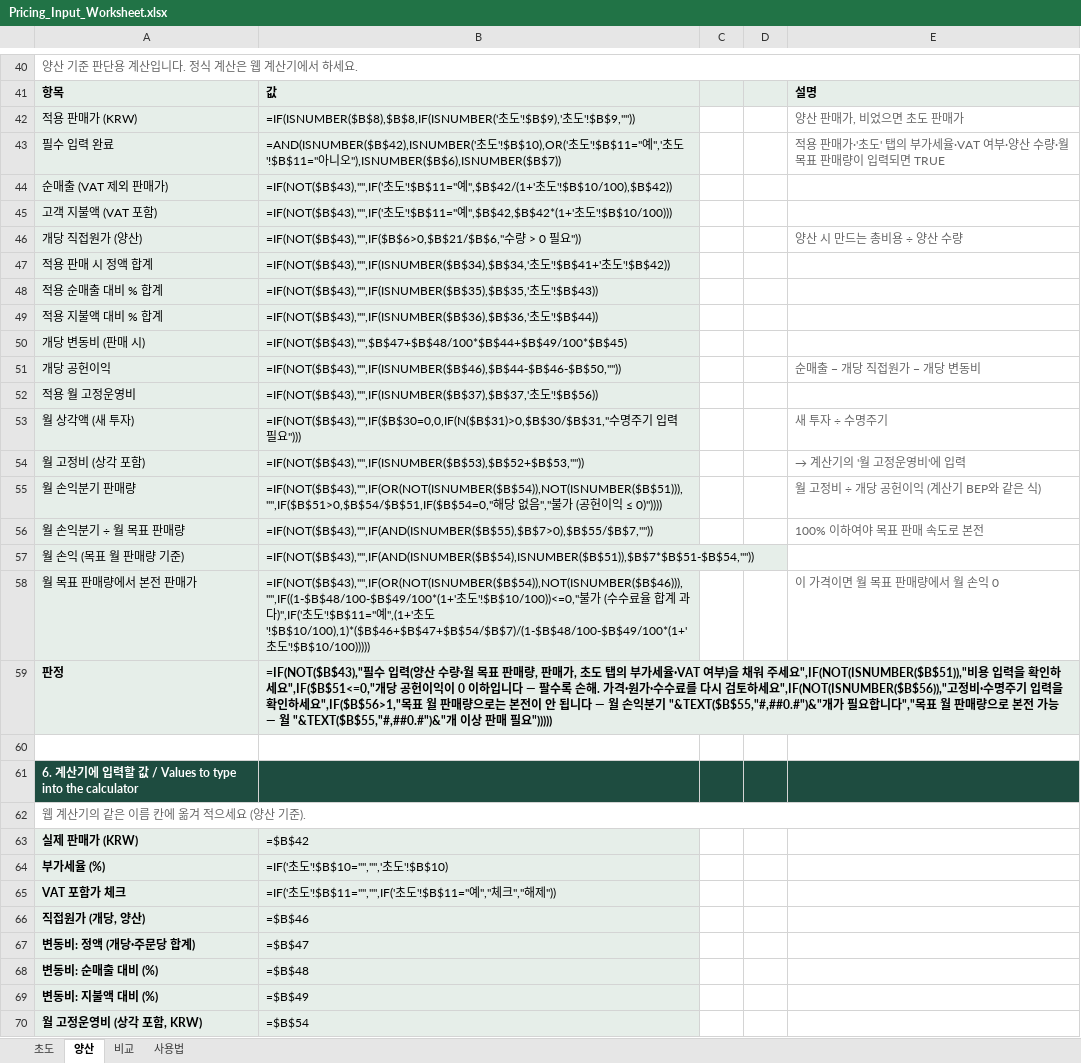
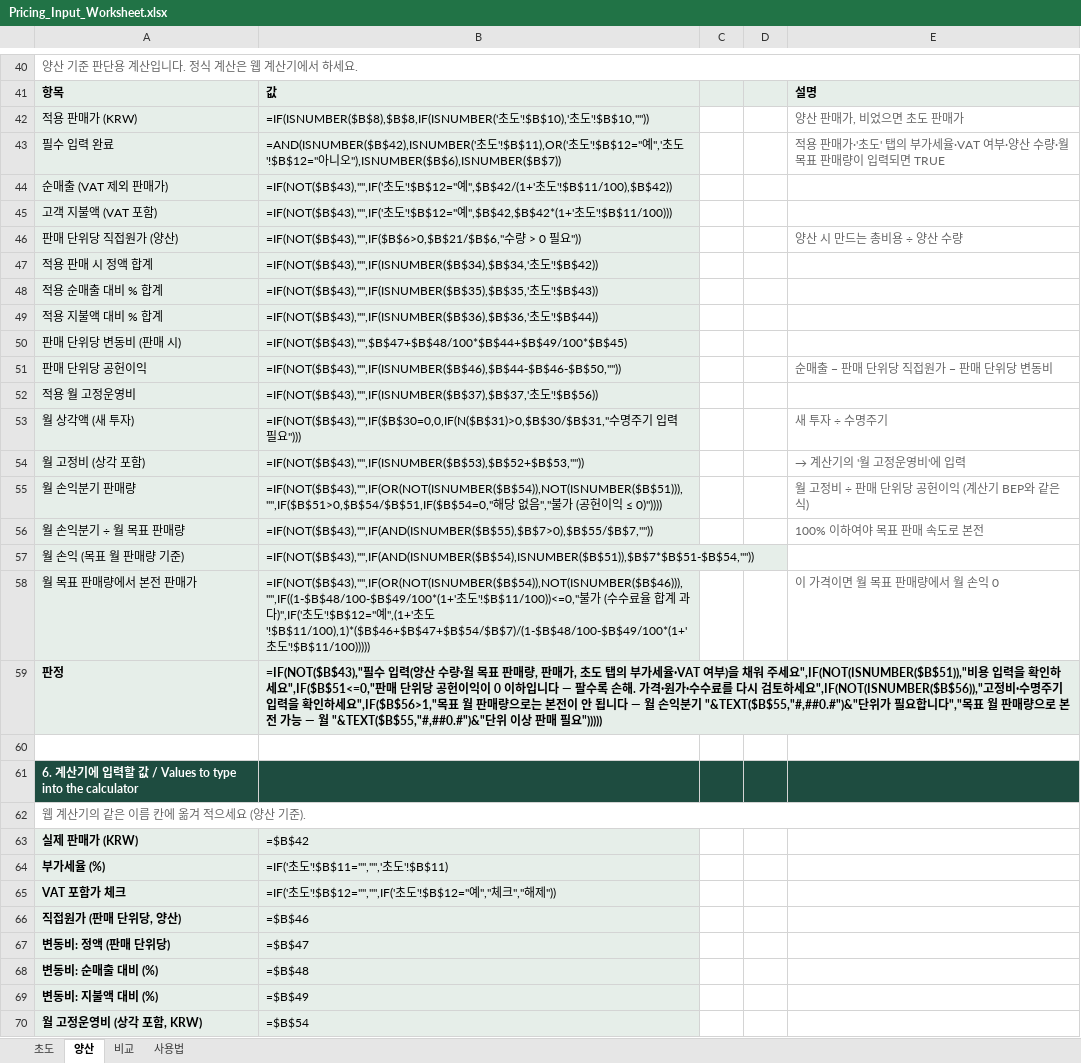
Before and after one commit to victory3217-bot/pricing-harness, an Excel workbook: docs/calculator/Pricing_Input_Worksheet.xlsx, sheet 양산, drawn as a sheet; only a part is shown, gaps mark what is left out; values as stored, in another font and other column widths than the file's, no borders; formulas without a stored value are shown as written; the diff covers the shown part only; the diff names each change by its address in the sheet, - before the commit and + after, or states it on an @@ line.

```diff
--- a/docs/calculator/Pricing_Input_Worksheet.xlsx (sheet 양산)
+++ b/docs/calculator/Pricing_Input_Worksheet.xlsx (sheet 양산)
-B42: …초도'!$B$9),'초도'!$B$9,""))
+B42: …초도'!$B$10),'초도'!$B$10,""))
-B43: …초도'!$B$10),OR('초도'!$B$11="예",'초도'!$B$11="아니…
+B43: …초도'!$B$11),OR('초도'!$B$12="예",'초도'!$B$12="아니…
-B44: …초도'!$B$11="예",$B$42/(1+'초도'!$B$10/100),$B$42))
+B44: …초도'!$B$12="예",$B$42/(1+'초도'!$B$11/100),$B$42))
-B45: …초도'!$B$11="예",$B$42,$B$42*(1+'초도'!$B$10/100)))
+B45: …초도'!$B$12="예",$B$42,$B$42*(1+'초도'!$B$11/100)))
-A46: 개당 직접원가 (양산)
+A46: 판매 단위당 직접원가 (양산)
-B47: …초도'!$B$41+'초도'!$B$42))
+B47: …초도'!$B$42))
-A50: 개당 변동비 (판매 시)
+A50: 판매 단위당 변동비 (판매 시)
-A51: 개당 공헌이익
+A51: 판매 단위당 공헌이익
-E51: 순매출 − 개당 직접원가 − 개당 변동비
+E51: 순매출 − 판매 단위당 직접원가 − 판매 단위당 변동비
-E55: 월 고정비 ÷ 개당 공헌이익 (계산기 BEP와 같은 식)
+E55: 월 고정비 ÷ 판매 단위당 공헌이익 (계산기 BEP와 같은 식)
-B58: …초도'!$B$10/100))<=0,"불가 (수수료율 합계 과다)",IF('초도'!$B$11="예",(1+'초도'!$B$10/100),1)*($B$46+$B$47+$B$54/$B$7)/(1-$B$48/100-$B$49/100*(1+'초도'!$B$10/100)))))
+B58: …초도'!$B$11/100))<=0,"불가 (수수료율 합계 과다)",IF('초도'!$B$12="예",(1+'초도'!$B$11/100),1)*($B$46+$B$47+$B$54/$B$7)/(1-$B$48/100-$B$49/100*(1+'초도'!$B$11/100)))))
-B59: …하세요",IF($B$51<=0,"개당 공헌이익이 0 이하입니다 — 팔수록 손해. 가격·원가·수수료를 다시 검토하세요",IF(NOT(ISNUMBER($B$56)),"고정비·수명주기 입력을 확인하세요",IF($B$56>1,"목표 월 판매량으로는 본전이 안 됩니다 — 월 손익분기 "&TEXT($B$55,"#,##0.#")&"개가 필요합니다","목표 월 판매량으로 본전 가능 — 월 "&TEXT($B$55,"#,##0.#")&"개 이상…
+B59: …하세요",IF($B$51<=0,"판매 단위당 공헌이익이 0 이하입니다 — 팔수록 손해. 가격·원가·수수료를 다시 검토하세요",IF(NOT(ISNUMBER($B$56)),"고정비·수명주기 입력을 확인하세요",IF($B$56>1,"목표 월 판매량으로는 본전이 안 됩니다 — 월 손익분기 "&TEXT($B$55,"#,##0.#")&"단위가 필요합니다","목표 월 판매량으로 본전 가능 — 월 "&TEXT($B$55,"#,##0.#")&"단위 이상…
-B64: =IF('초도'!$B$10="","",'초도'!$B$10)
+B64: =IF('초도'!$B$11="","",'초도'!$B$11)
-B65: …초도'!$B$11="","",IF('초도'!$B$11="예","…
+B65: …초도'!$B$12="","",IF('초도'!$B$12="예","…
-A66: 직접원가 (개당, 양산)
+A66: 직접원가 (판매 단위당, 양산)
-A67: 변동비: 정액 (개당·주문당 합계)
+A67: 변동비: 정액 (판매 단위당)
```
Also changed, not shown: 4 edited cells elsewhere in this sheet, sheet 초도, sheet 비교, sheet 사용법, 2 other files.
